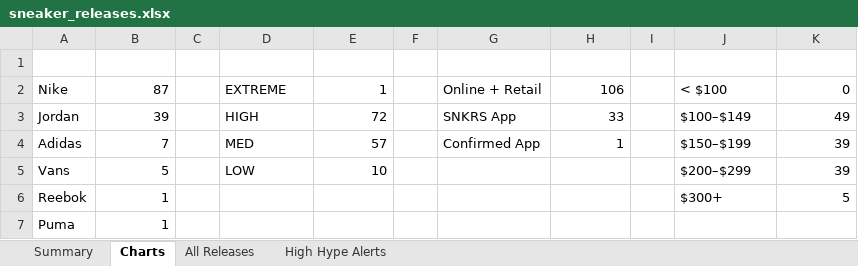
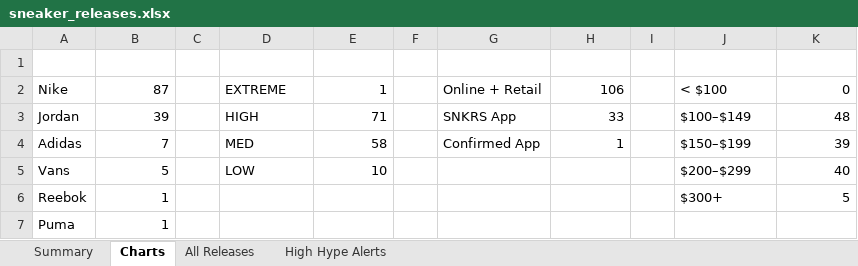
Before and after one commit to lordnader2002-sudo/Shoe-Tracker-v2, an Excel workbook: docs/data/sneaker_releases.xlsx, sheet Charts, drawn as a sheet; values as stored, in another font and other column widths than the file's, no borders; charts and pictures not drawn; the diff names each change by its address in the sheet, - before the commit and + after, or states it on an @@ line.

```diff
--- a/docs/data/sneaker_releases.xlsx (sheet Charts)
+++ b/docs/data/sneaker_releases.xlsx (sheet Charts)
-E3: 72
+E3: 71
-K3: 49
+K3: 48
-E4: 57
+E4: 58
-K5: 39
+K5: 40
```
Also changed, not shown: sheet Summary, sheet All Releases, sheet High Hype Alerts, reports/sneaker_releases.xlsx, 1 other file.
